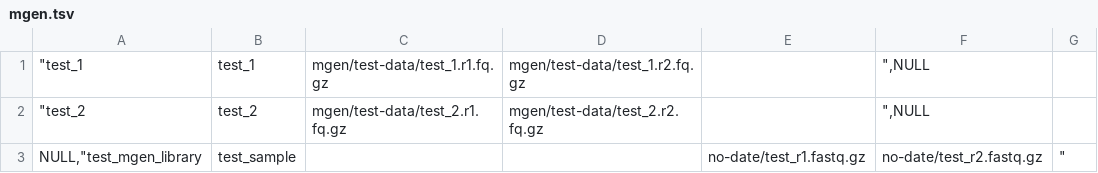
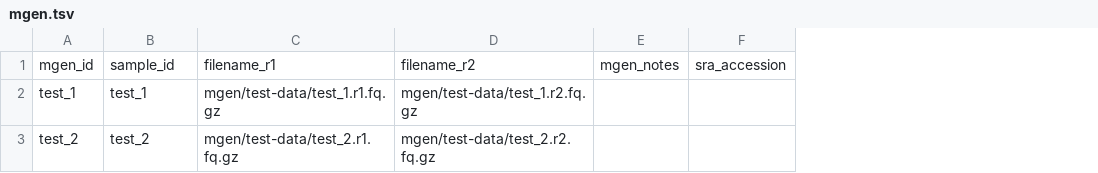
Before and after one commit to bsmith89/gtpro-strain-factorization, a TSV file: meta/mgen.tsv, drawn as a sheet; removed rows and columns are numbered as before the commit, all else as after; the diff names each change by its address in the sheet, - before the commit and + after, or states it on an @@ line.

```diff
--- a/meta/mgen.tsv
+++ b/meta/mgen.tsv
-column A, rows 1-2: "test_1 | "test_2
+column A, rows 2-3: test_1 | test_2
-column E, empty
-column F, rows 1-2: ",NULL | ",NULL
-column G, empty
+column E, empty
+column F, empty
+row 1: mgen_id | sample_id | filename_r1 | filename_r2 | mgen_notes | sra_accession
-row 3: NULL,"test_mgen_library | test_sample |  |  | no-date/test_r1.fastq.gz | no-date/test_r2.fastq.gz | "
```
Also changed, not shown: 2 other files.
